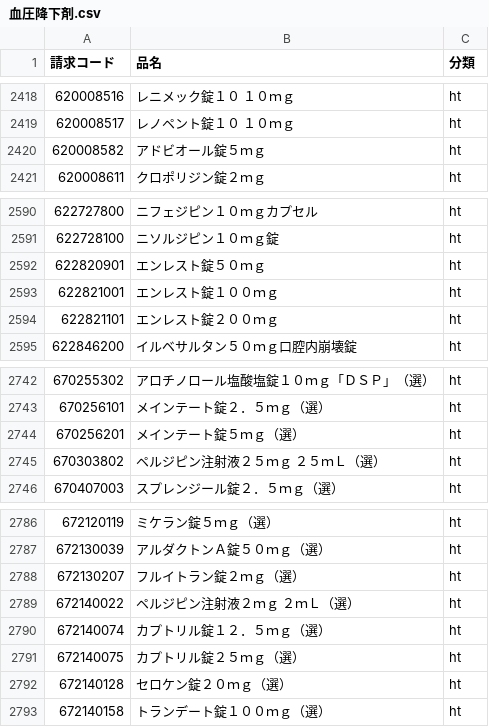
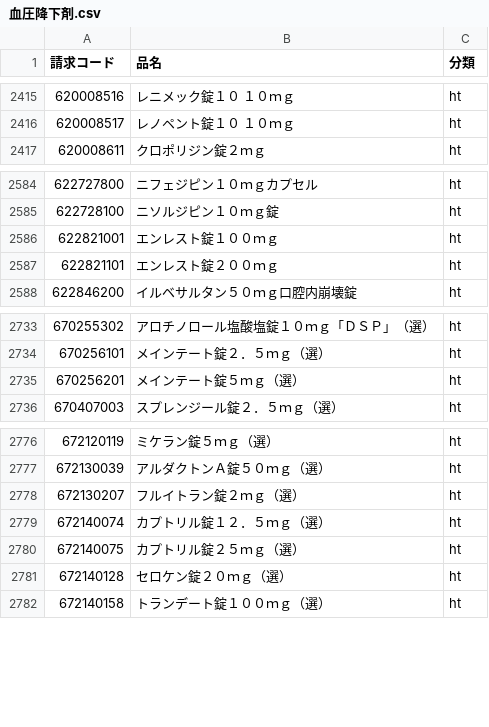
Before and after one commit to PREVENT-Inc/MyscopeMasterList, a CSV file: Mystar_tg_medicine/items/血圧降下剤.csv, drawn as a sheet; only a part is shown, gaps mark what is left out; removed rows and columns are numbered as before the commit, all else as after; the diff covers the shown part only; the diff names each change by its address in the sheet, - before the commit and + after, or states it on an @@ line.

```diff
--- a/Mystar_tg_medicine/items/血圧降下剤.csv
+++ b/Mystar_tg_medicine/items/血圧降下剤.csv
-row 2420: 620008582 | アドビオール錠５ｍｇ | ht
-row 2592: 622820901 | エンレスト錠５０ｍｇ | ht
-row 2745: 670303802 | ペルジピン注射液２５ｍｇ ２５ｍＬ（選） | ht
-row 2789: 672140022 | ペルジピン注射液２ｍｇ ２ｍＬ（選） | ht
```
Also changed, not shown: 31 added rows and 7 removed rows elsewhere in this file, Mystar_tg_medicine/items/糖尿病用剤とインスリン.csv, Mystar_tg_medicine/items/高脂血症用剤.csv, 6 other files.
